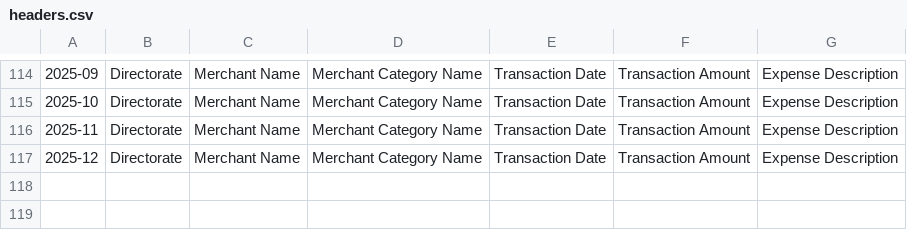
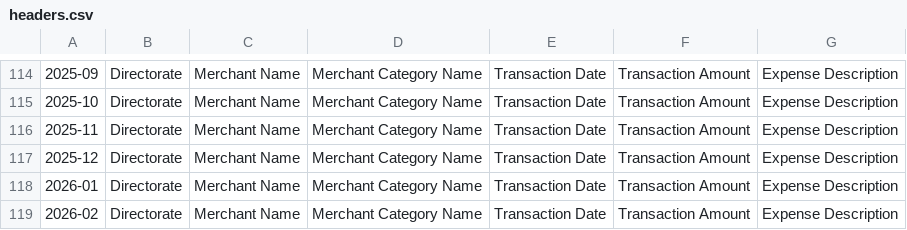
Before and after one commit to OpenDataScotland/govspend.opendata.scot, a CSV file: headers.csv, drawn as a sheet; only a part is shown, gaps mark what is left out; the diff names each change by its address in the sheet, - before the commit and + after, or states it on an @@ line.

```diff
--- a/headers.csv
+++ b/headers.csv
+row 118: 2026-01 | Directorate | Merchant Name | Merchant Category Name | Transaction Date | Transaction Amount | Expense Description
+row 119: 2026-02 | Directorate | Merchant Name | Merchant Category Name | Transaction Date | Transaction Amount | Expense Description
```
Also changed, not shown: 2 other files.
